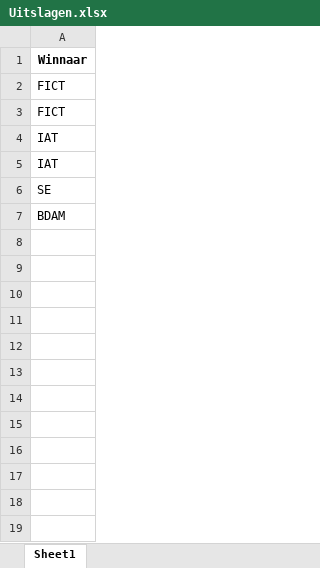
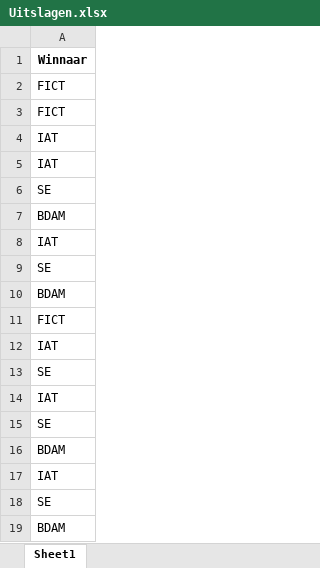
Before and after one commit to NielsBattle/Sorteerhoed, an Excel workbook: Uitslagen.xlsx, sheet Sheet1, drawn as a sheet; values as stored, in another font and other column widths than the file's, no borders; the diff names each change by its address in the sheet, - before the commit and + after, or states it on an @@ line.

```diff
--- a/Uitslagen.xlsx (sheet Sheet1)
+++ b/Uitslagen.xlsx (sheet Sheet1)
+row 8: IAT
+row 9: SE
+row 10: BDAM
+row 11: FICT
+row 12: IAT
+row 13: SE
+row 14: IAT
+row 15: SE
+row 16: BDAM
+row 17: IAT
+row 18: SE
+row 19: BDAM
```
Also changed, not shown: 1 other file.
